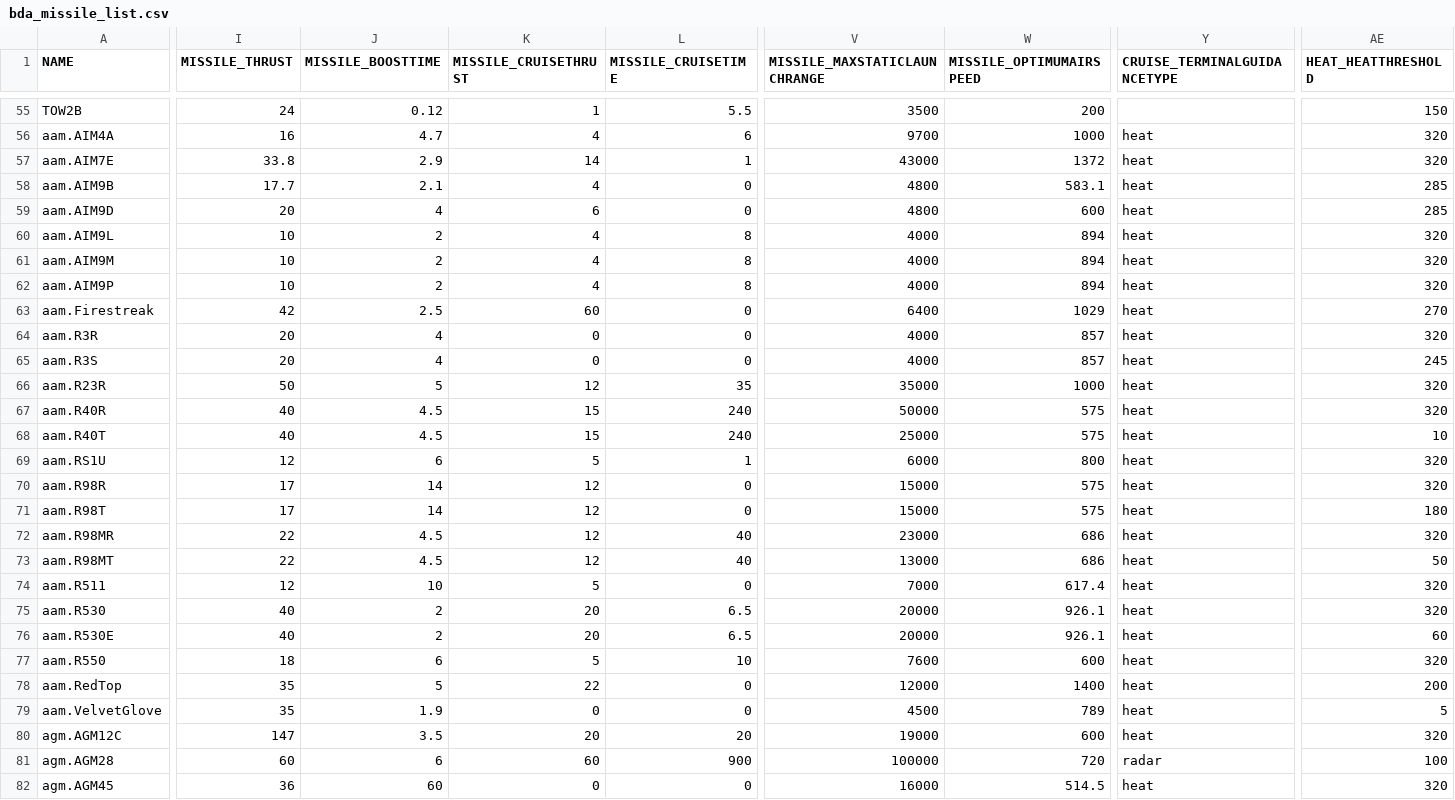
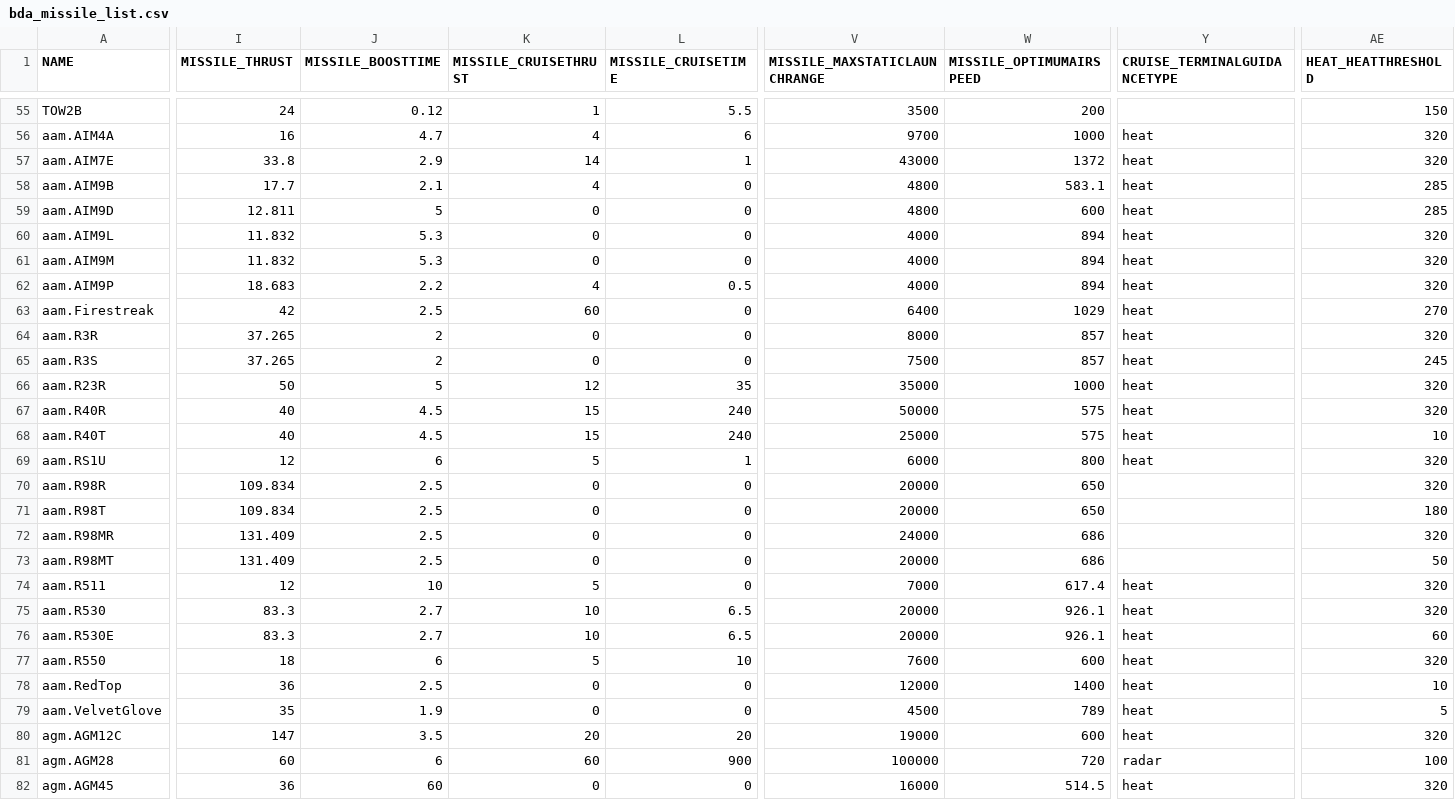
Before and after one commit to Toonu/KSP-KKA-Unity, a CSV file: Assets/Distribution/bda_missile_list.csv, drawn as a sheet; only a part is shown, gaps mark what is left out; the diff covers the shown part only; the diff names each change by its address in the sheet, - before the commit and + after, or states it on an @@ line.

```diff
--- a/Assets/Distribution/bda_missile_list.csv
+++ b/Assets/Distribution/bda_missile_list.csv
-I59 (MISSILE_THRUST): 20
+I59 (MISSILE_THRUST): 12.811
-J59 (MISSILE_BOOSTTIME): 4
+J59 (MISSILE_BOOSTTIME): 5
-K59 (MISSILE_CRUISETHRUST): 6
+K59 (MISSILE_CRUISETHRUST): 0
-I60:I61 (MISSILE_THRUST): 10
+I60:I61 (MISSILE_THRUST): 11.832
-J60:J61 (MISSILE_BOOSTTIME): 2
+J60:J61 (MISSILE_BOOSTTIME): 5.3
-K60:K61 (MISSILE_CRUISETHRUST): 4
+K60:K61 (MISSILE_CRUISETHRUST): 0
-L60:L61 (MISSILE_CRUISETIME): 8
+L60:L61 (MISSILE_CRUISETIME): 0
-I62 (MISSILE_THRUST): 10
+I62 (MISSILE_THRUST): 18.683
-J62 (MISSILE_BOOSTTIME): 2
+J62 (MISSILE_BOOSTTIME): 2.2
-L62 (MISSILE_CRUISETIME): 8
+L62 (MISSILE_CRUISETIME): 0.5
-I64:I65 (MISSILE_THRUST): 20
+I64:I65 (MISSILE_THRUST): 37.265
-J64:J65 (MISSILE_BOOSTTIME): 4
+J64:J65 (MISSILE_BOOSTTIME): 2
-V64 (MISSILE_MAXSTATICLAUNCHRANGE): 4000
+V64 (MISSILE_MAXSTATICLAUNCHRANGE): 8000
-V65 (MISSILE_MAXSTATICLAUNCHRANGE): 4000
+V65 (MISSILE_MAXSTATICLAUNCHRANGE): 7500
-I70:I71 (MISSILE_THRUST): 17
+I70:I71 (MISSILE_THRUST): 109.834
-J70:J71 (MISSILE_BOOSTTIME): 14
+J70:J71 (MISSILE_BOOSTTIME): 2.5
-K70:K73 (MISSILE_CRUISETHRUST): 12
+K70:K73 (MISSILE_CRUISETHRUST): 0
-V70:V71 (MISSILE_MAXSTATICLAUNCHRANGE): 15000
+V70:V71 (MISSILE_MAXSTATICLAUNCHRANGE): 20000
-W70:W71 (MISSILE_OPTIMUMAIRSPEED): 575
+W70:W71 (MISSILE_OPTIMUMAIRSPEED): 650
-Y70:Y73 (CRUISE_TERMINALGUIDANCETYPE): heat
+Y70:Y73 (CRUISE_TERMINALGUIDANCETYPE): (empty)
-I72:I73 (MISSILE_THRUST): 22
+I72:I73 (MISSILE_THRUST): 131.409
-J72:J73 (MISSILE_BOOSTTIME): 4.5
+J72:J73 (MISSILE_BOOSTTIME): 2.5
-L72:L73 (MISSILE_CRUISETIME): 40
+L72:L73 (MISSILE_CRUISETIME): 0
-V72 (MISSILE_MAXSTATICLAUNCHRANGE): 23000
+V72 (MISSILE_MAXSTATICLAUNCHRANGE): 24000
-V73 (MISSILE_MAXSTATICLAUNCHRANGE): 13000
+V73 (MISSILE_MAXSTATICLAUNCHRANGE): 20000
-I75:I76 (MISSILE_THRUST): 40
+I75:I76 (MISSILE_THRUST): 83.3
-J75:J76 (MISSILE_BOOSTTIME): 2
+J75:J76 (MISSILE_BOOSTTIME): 2.7
-K75:K76 (MISSILE_CRUISETHRUST): 20
+K75:K76 (MISSILE_CRUISETHRUST): 10
-I78 (MISSILE_THRUST): 35
+I78 (MISSILE_THRUST): 36
-J78 (MISSILE_BOOSTTIME): 5
+J78 (MISSILE_BOOSTTIME): 2.5
-K78 (MISSILE_CRUISETHRUST): 22
+K78 (MISSILE_CRUISETHRUST): 0
-AE78 (HEAT_HEATTHRESHOLD): 200
+AE78 (HEAT_HEATTHRESHOLD): 10
```
Also changed, not shown: 10 edited cells elsewhere in this file, 14 other files.
